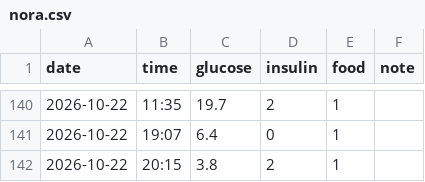
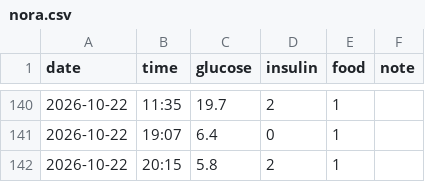
Before and after one commit to manolkalinov/nora, a CSV file: nora.csv, drawn as a sheet; only a part is shown, gaps mark what is left out.

Commit message:
Update temperature value for 2026-10-22 at 20:15

```diff
--- a/nora.csv
+++ b/nora.csv
@@ -141,2 +141,2 @@ date,time,glucose,insulin,food,note
 2026-10-22,19:07,6.4,0,1,
-2026-10-22,20:15,3.8,2,1,
+2026-10-22,20:15,5.8,2,1,
```
